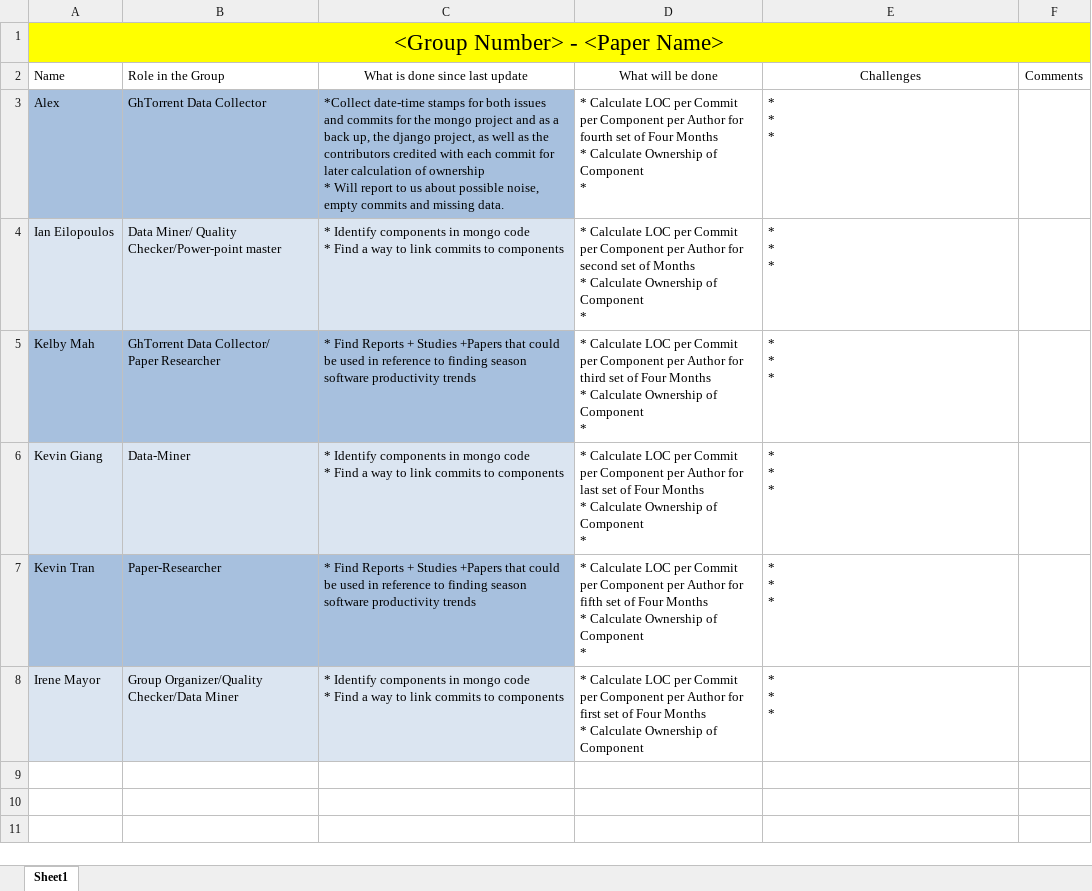
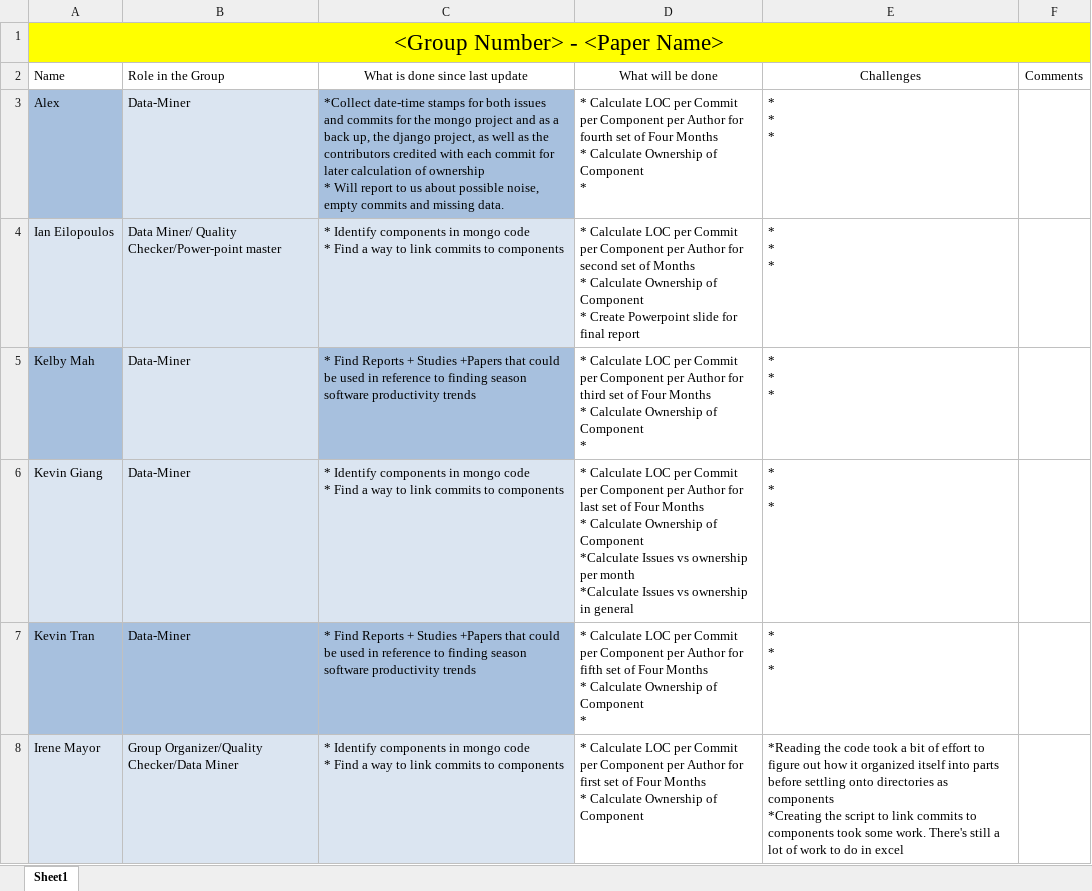
Before and after one commit to alexbrylov1994/OpenSoftwareResearch, an Excel workbook: March 30 Weekly Report.xlsx, sheet Sheet1, drawn as a sheet; values as stored, in another font and other column widths than the file's, no borders; table styles not drawn; ↵ is a line break in a cell; the diff names each change by its address in the sheet, - before the commit and + after, or states it on an @@ line.

Commit message:
Weekly report

```diff
--- a/March 30 Weekly Report.xlsx (sheet Sheet1)
+++ b/March 30 Weekly Report.xlsx (sheet Sheet1)
-B3: GhTorrent Data Collector
+B3: Data-Miner
-B3 fill: #A7C0DE
+B3 fill: #DBE5F1
-D4: …Component ↵ *
+D4: …Component ↵ * Create Powerpoint slide for final report
-B5: GhTorrent Data Collector/ ↵ Paper Researcher
+B5: Data-Miner
-B5 fill: #A7C0DE
+B5 fill: #DBE5F1
-D6: …of Component ↵ *
+D6: …of Component ↵ *Calculate Issues vs ownership per month ↵ *Calculate Issues vs ownership in general
-B7: Paper-Researcher
+B7: Data-Miner
-E8: * ↵ * ↵ *
+E8: *Reading the code took a bit of effort to figure out how it organized itself into parts before settling onto directories as components ↵ *Creating the script to link commits to components took some work. There's still a lot of work to do in excel
```
